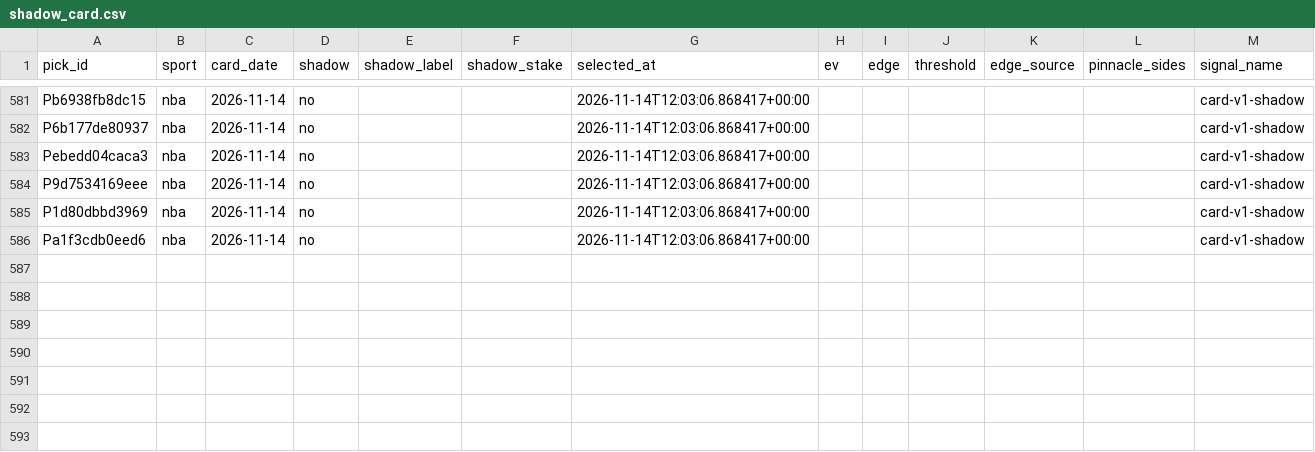
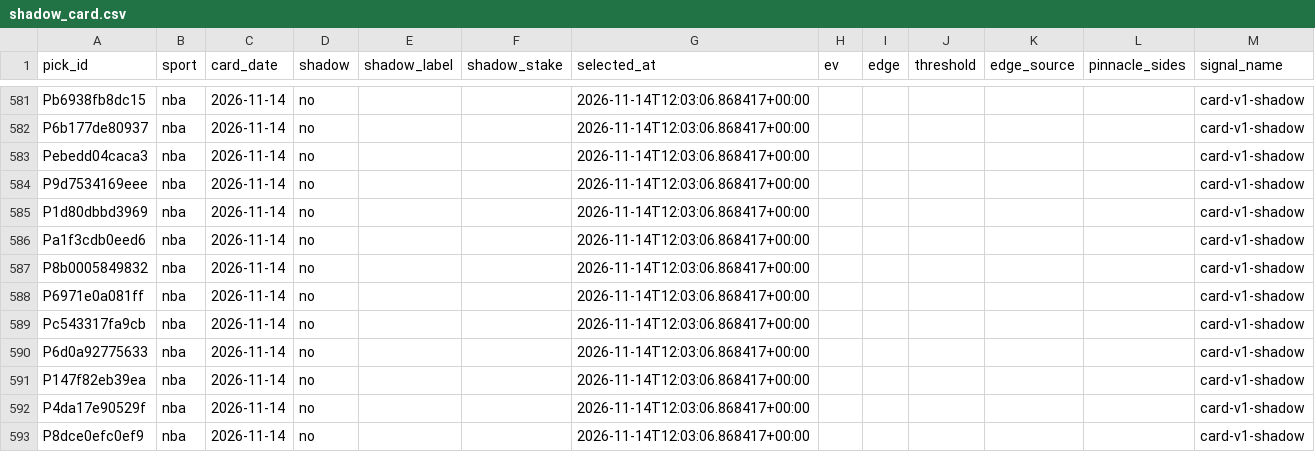
Before and after one commit to PirateKingInc/test-m11, a CSV file: ledger/shadow_card.csv, drawn as a sheet; only a part is shown, gaps mark what is left out.

```diff
--- a/ledger/shadow_card.csv
+++ b/ledger/shadow_card.csv
@@ -586 +586,8 @@ P1d80dbbd3969,nba,2026-11-14,no,,,2026-11-14T12:03:06.868417+00:00,,,,,,card-v1-
 Pa1f3cdb0eed6,nba,2026-11-14,no,,,2026-11-14T12:03:06.868417+00:00,,,,,,card-v1-shadow
+P8b0005849832,nba,2026-11-14,no,,,2026-11-14T12:03:06.868417+00:00,,,,,,card-v1-shadow
+P6971e0a081ff,nba,2026-11-14,no,,,2026-11-14T12:03:06.868417+00:00,,,,,,card-v1-shadow
+Pc543317fa9cb,nba,2026-11-14,no,,,2026-11-14T12:03:06.868417+00:00,,,,,,card-v1-shadow
+P6d0a92775633,nba,2026-11-14,no,,,2026-11-14T12:03:06.868417+00:00,,,,,,card-v1-shadow
+P147f82eb39ea,nba,2026-11-14,no,,,2026-11-14T12:03:06.868417+00:00,,,,,,card-v1-shadow
+P4da17e90529f,nba,2026-11-14,no,,,2026-11-14T12:03:06.868417+00:00,,,,,,card-v1-shadow
+P8dce0efc0ef9,nba,2026-11-14,no,,,2026-11-14T12:03:06.868417+00:00,,,,,,card-v1-shadow
```
Also changed, not shown: ledger/annotations.csv, ledger/labels.csv, 2 other files.
